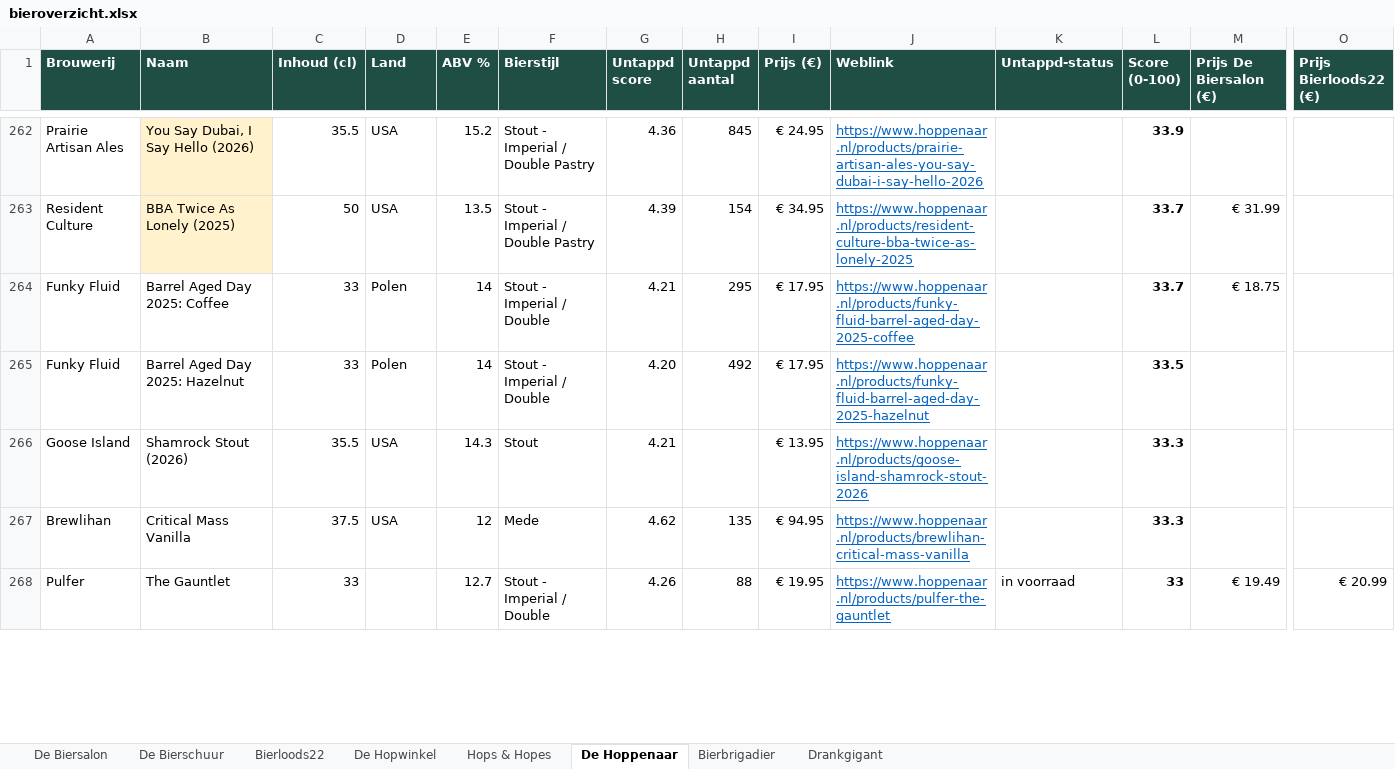
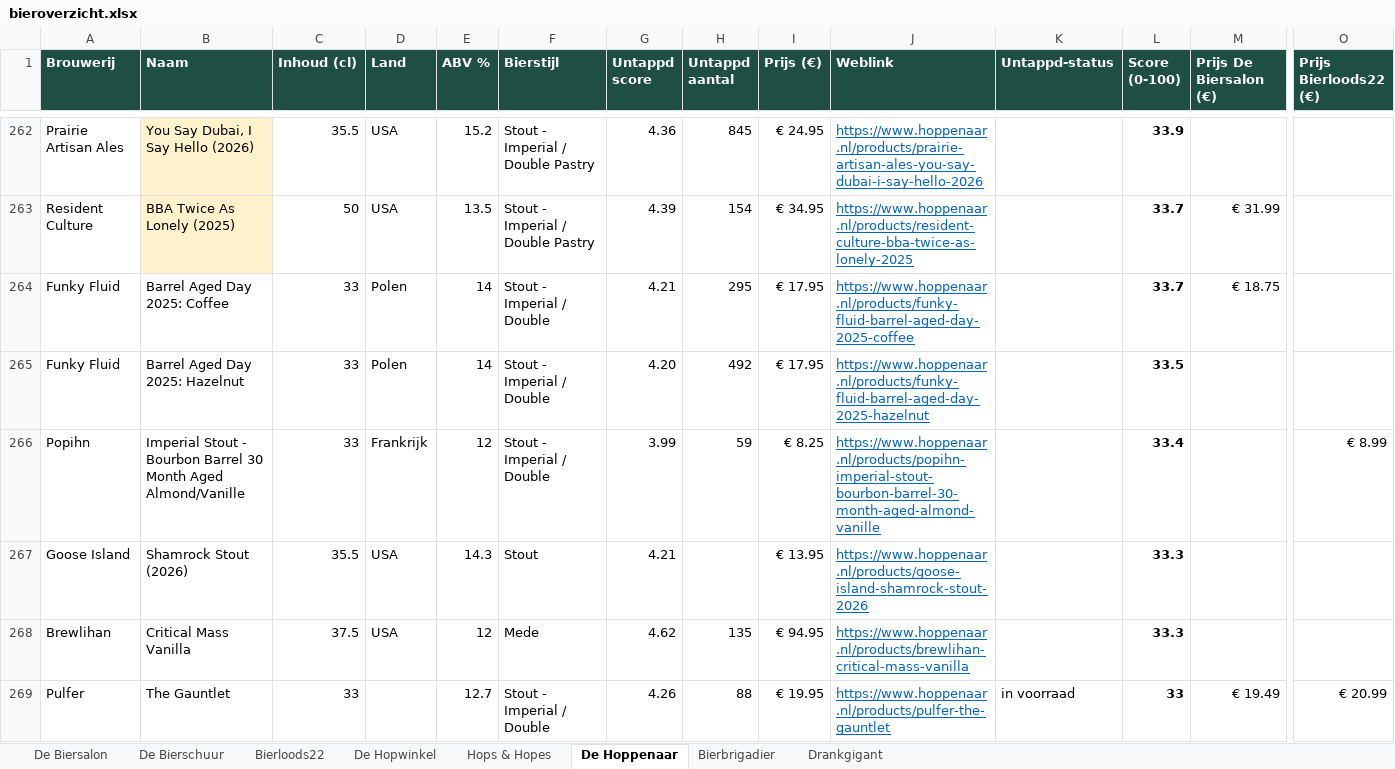
Before and after one commit to RdG-Bier/DeBierScraper, an Excel workbook: docs/bieroverzicht.xlsx, sheet De Hoppenaar, drawn as a sheet; only a part is shown, gaps mark what is left out; values as stored, in another font and other column widths than the file's, no borders; conditional formats not drawn; rows hold the shown columns only; the diff covers the shown part only; the diff names each change by its address in the sheet, - before the commit and + after, or states it on an @@ line.

```diff
--- a/docs/bieroverzicht.xlsx (sheet De Hoppenaar)
+++ b/docs/bieroverzicht.xlsx (sheet De Hoppenaar)
+row 266: Popihn | Imperial Stout - Bourbon Barrel 30 Month Aged Almond/Vanille | 33 | Frankrijk | 12 | Stout - Imperial / Double | 3.99 | 59 | € 8.25 | https://www.hoppenaar.nl/products/popihn-imperial-stout-bourbon-barrel-30-month-aged-almond-vanille |  | 33.4 |  | € 8.99
```
Also changed, not shown: 2 added rows, 3 removed rows and 4 edited cells elsewhere in this sheet, sheet De Biersalon, sheet Hops & Hopes, sheet Drankgigant, sheet Bierloods22, sheet De Hopwinkel, sheet De Bierschuur, 23 other files.
